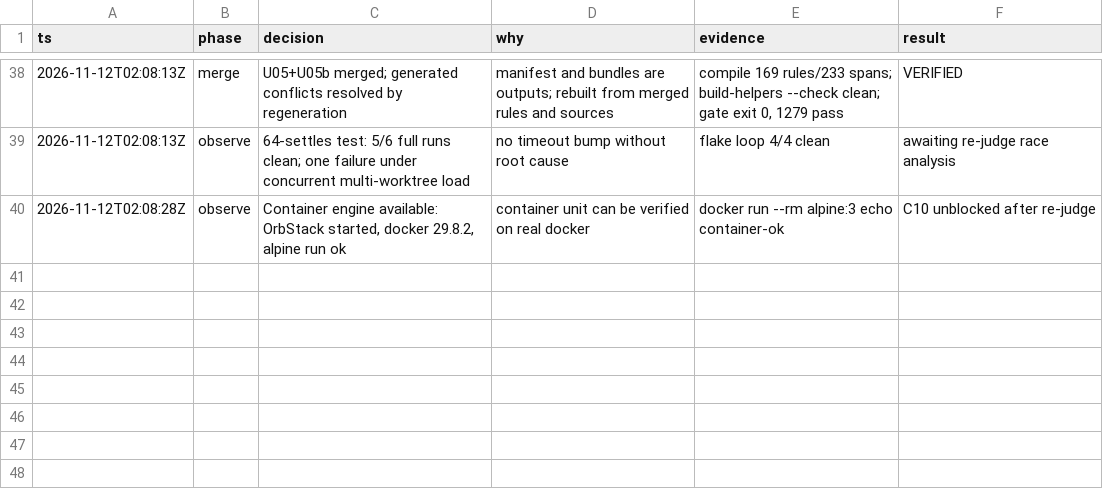
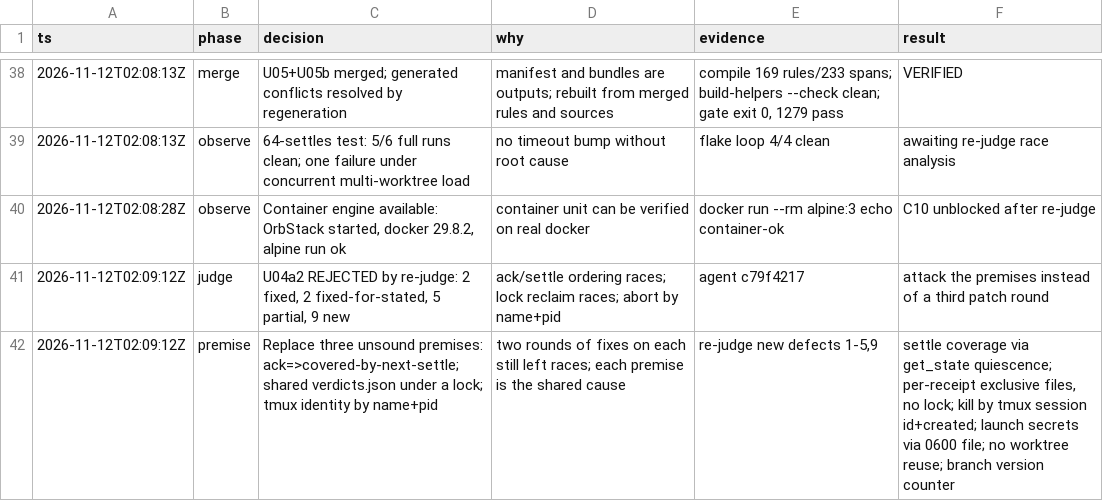
Before and after one commit to just-joshn/pi-customizations, a TSV file: parity/pi-native-tmux-2026-11-11/decisions.tsv, drawn as a sheet; only a part is shown, gaps mark what is left out; the diff names each change by its address in the sheet, - before the commit and + after, or states it on an @@ line.

Commit message:
docs(parity): third runtime design after re-judge

```diff
--- a/parity/pi-native-tmux-2026-11-11/decisions.tsv
+++ b/parity/pi-native-tmux-2026-11-11/decisions.tsv
+row 41: 2026-11-12T02:09:12Z | judge | U04a2 REJECTED by re-judge: 2 fixed, 2 fixed-for-stated, 5 partial, 9 new | ack/settle ordering races; lock reclaim races; abort by name+pid | agent c79f4217 | attack the premises instead of a third patch round
+row 42: 2026-11-12T02:09:12Z | premise | Replace three unsound premises: ack=>covered-by-next-settle; shared verdicts.json under a lock; tmux identity by name+pid | two rounds of fixes on each still left races; each premise is the shared cause | re-judge new defects 1-5,9 | settle coverage via get_state quiescence; per-receipt exclusive files, no lock; kill by tmux session id+created; launch secrets via 0600 file; no worktree reuse; branch version counter
```
Also changed, not shown: 1 other file.
